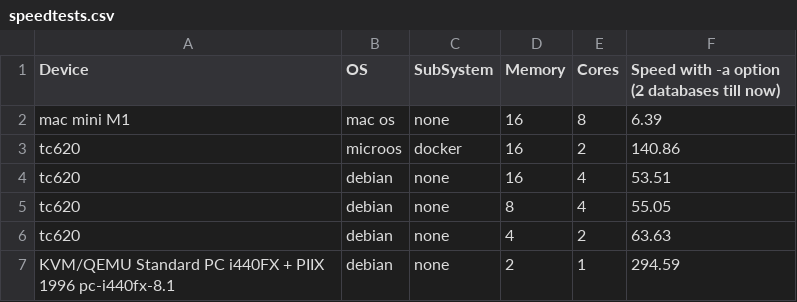
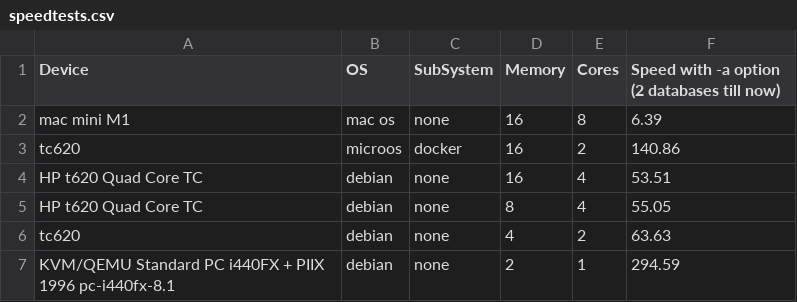
Before and after one commit to DMR-Database/dmr-database-tool, a CSV file: speedtests.csv, drawn as a sheet.

Commit message:
Update speedtests.csv

```diff
--- a/speedtests.csv
+++ b/speedtests.csv
@@ -3,4 +3,4 @@ mac mini M1,mac os,none,16,8,6.39
 tc620,microos,docker,16,2,140.86
-tc620,debian,none,16,4,53.51
-tc620,debian,none,8,4,55.05
+HP t620 Quad Core TC,debian,none,16,4,53.51
+HP t620 Quad Core TC,debian,none,8,4,55.05
 tc620,debian,none,4,2,63.63
```
